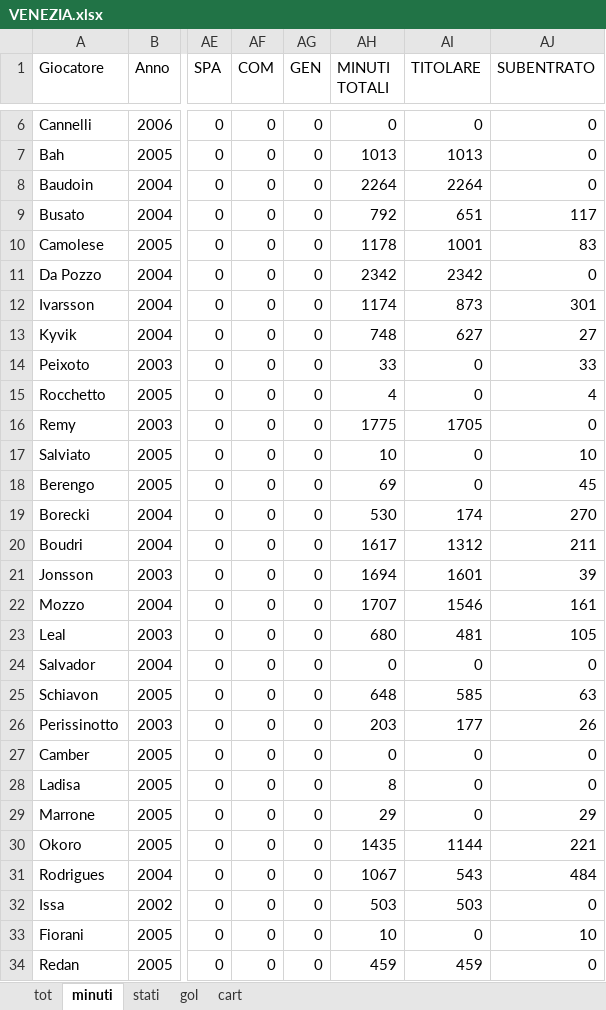
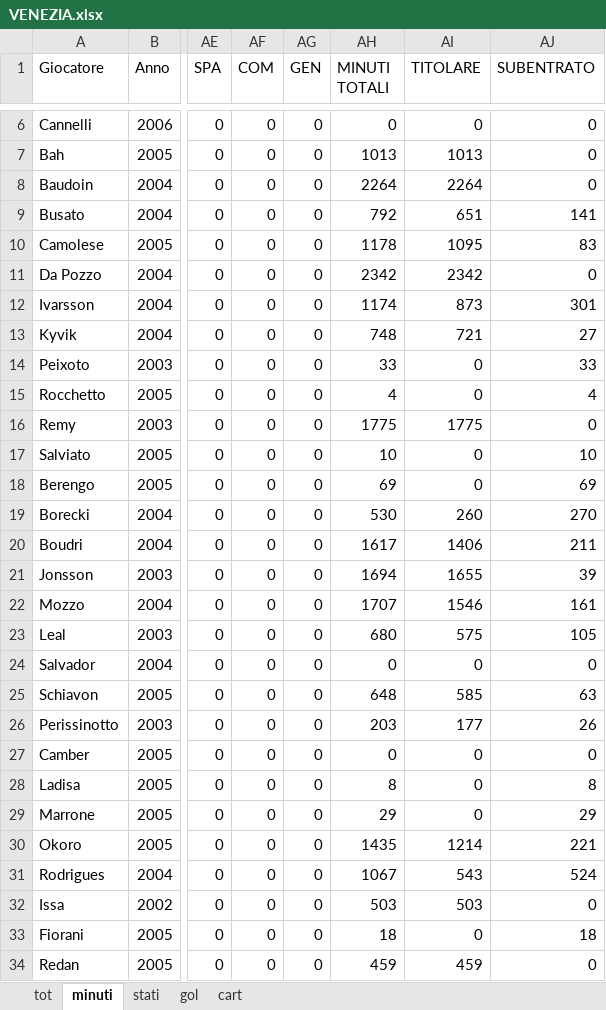
Before and after one commit to elrampa92/VFCu19, an Excel workbook: DATABASE/VENEZIA.xlsx, sheet minuti, drawn as a sheet; only a part is shown, gaps mark what is left out; values as stored, in another font and other column widths than the file's, no borders; the diff names each change by its address in the sheet, - before the commit and + after, or states it on an @@ line.

Commit message:
Add files via upload

```diff
--- a/DATABASE/VENEZIA.xlsx (sheet minuti)
+++ b/DATABASE/VENEZIA.xlsx (sheet minuti)
-AJ9 (SUBENTRATO): 117
+AJ9 (SUBENTRATO): 141
-AI10 (TITOLARE): 1001
+AI10 (TITOLARE): 1095
-AI13 (TITOLARE): 627
+AI13 (TITOLARE): 721
-AI16 (TITOLARE): 1705
+AI16 (TITOLARE): 1775
-AJ18 (SUBENTRATO): 45
+AJ18 (SUBENTRATO): 69
-AI19 (TITOLARE): 174
+AI19 (TITOLARE): 260
-AI20 (TITOLARE): 1312
+AI20 (TITOLARE): 1406
-AI21 (TITOLARE): 1601
+AI21 (TITOLARE): 1655
-AI23 (TITOLARE): 481
+AI23 (TITOLARE): 575
-AJ28 (SUBENTRATO): 0
+AJ28 (SUBENTRATO): 8
-AI30 (TITOLARE): 1144
+AI30 (TITOLARE): 1214
-AJ31 (SUBENTRATO): 484
+AJ31 (SUBENTRATO): 524
-AH33 (MINUTI TOTALI): 10
+AH33 (MINUTI TOTALI): 18
-AJ33 (SUBENTRATO): 10
+AJ33 (SUBENTRATO): 18
```
